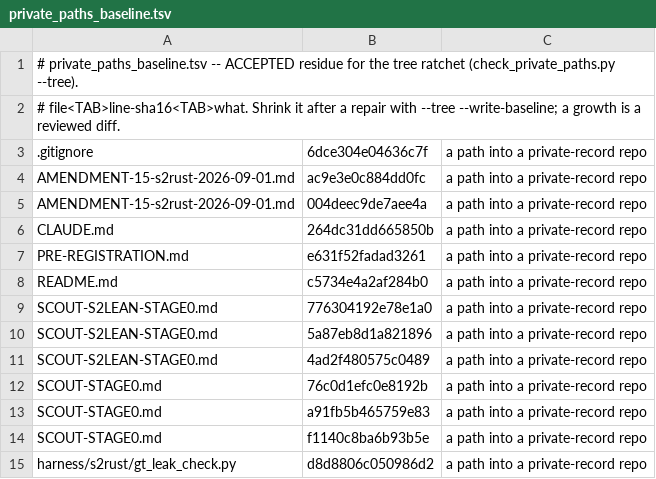
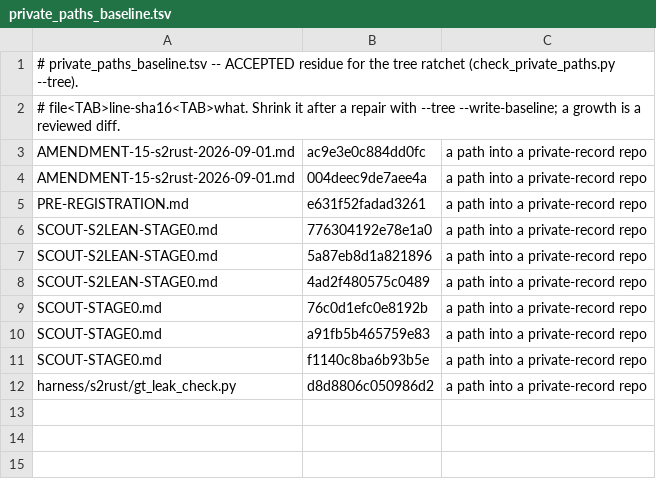
Before and after one commit to jyh/saltbench, a TSV file: scripts/private_paths_baseline.tsv, drawn as a sheet.

```diff
--- a/scripts/private_paths_baseline.tsv
+++ b/scripts/private_paths_baseline.tsv
@@ -2,8 +2,5 @@
 # file<TAB>line-sha16<TAB>what. Shrink it after a repair with --tree --write-baseline; a growth is a reviewed diff.
-.gitignore	6dce304e04636c7f	a path into a private-record repo
 AMENDMENT-15-s2rust-2026-09-01.md	ac9e3e0c884dd0fc	a path into a private-record repo
 AMENDMENT-15-s2rust-2026-09-01.md	004deec9de7aee4a	a path into a private-record repo
-CLAUDE.md	264dc31dd665850b	a path into a private-record repo
 PRE-REGISTRATION.md	e631f52fadad3261	a path into a private-record repo
-README.md	c5734e4a2af284b0	a path into a private-record repo
 SCOUT-S2LEAN-STAGE0.md	776304192e78e1a0	a path into a private-record repo
```
Also changed, not shown: 6 other files.
